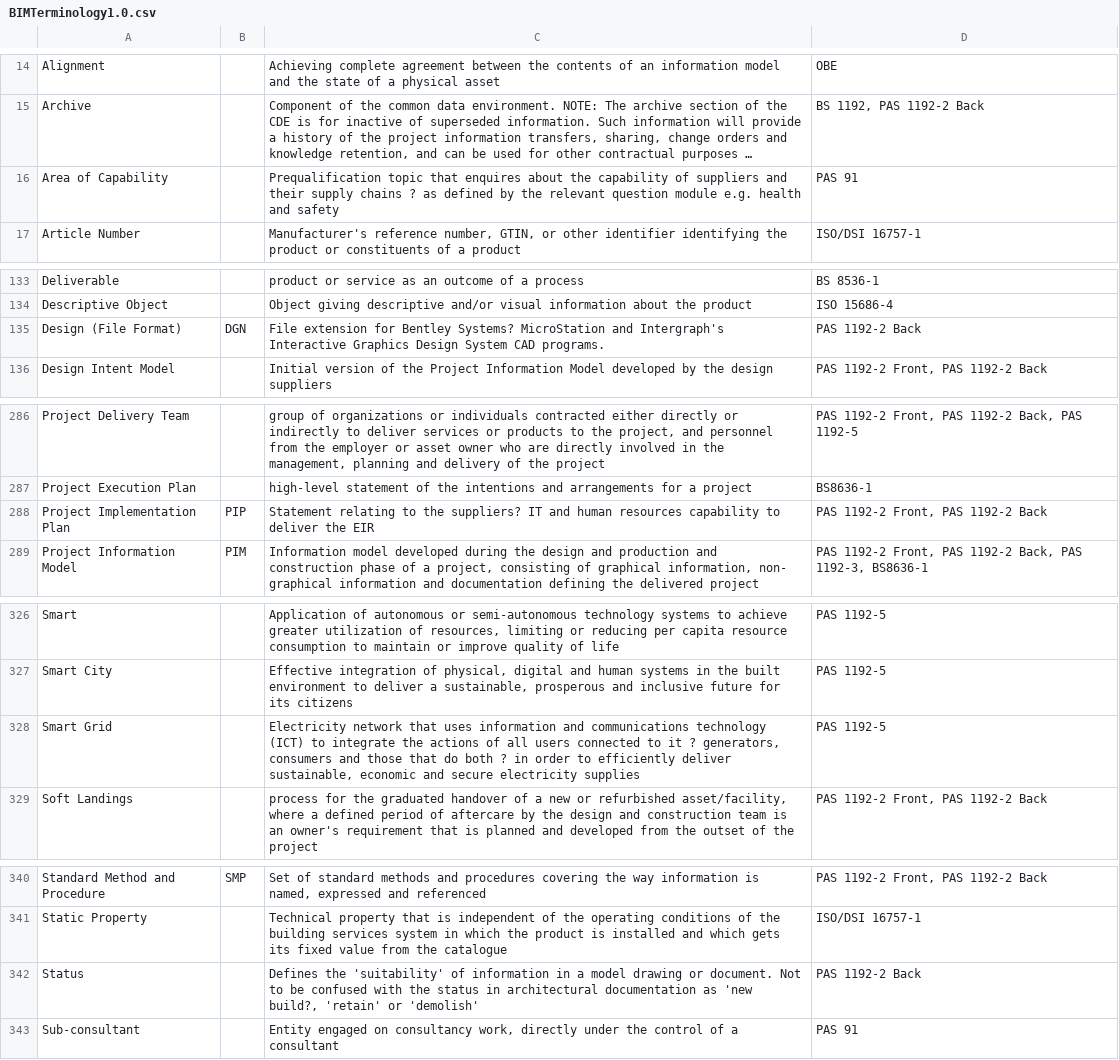
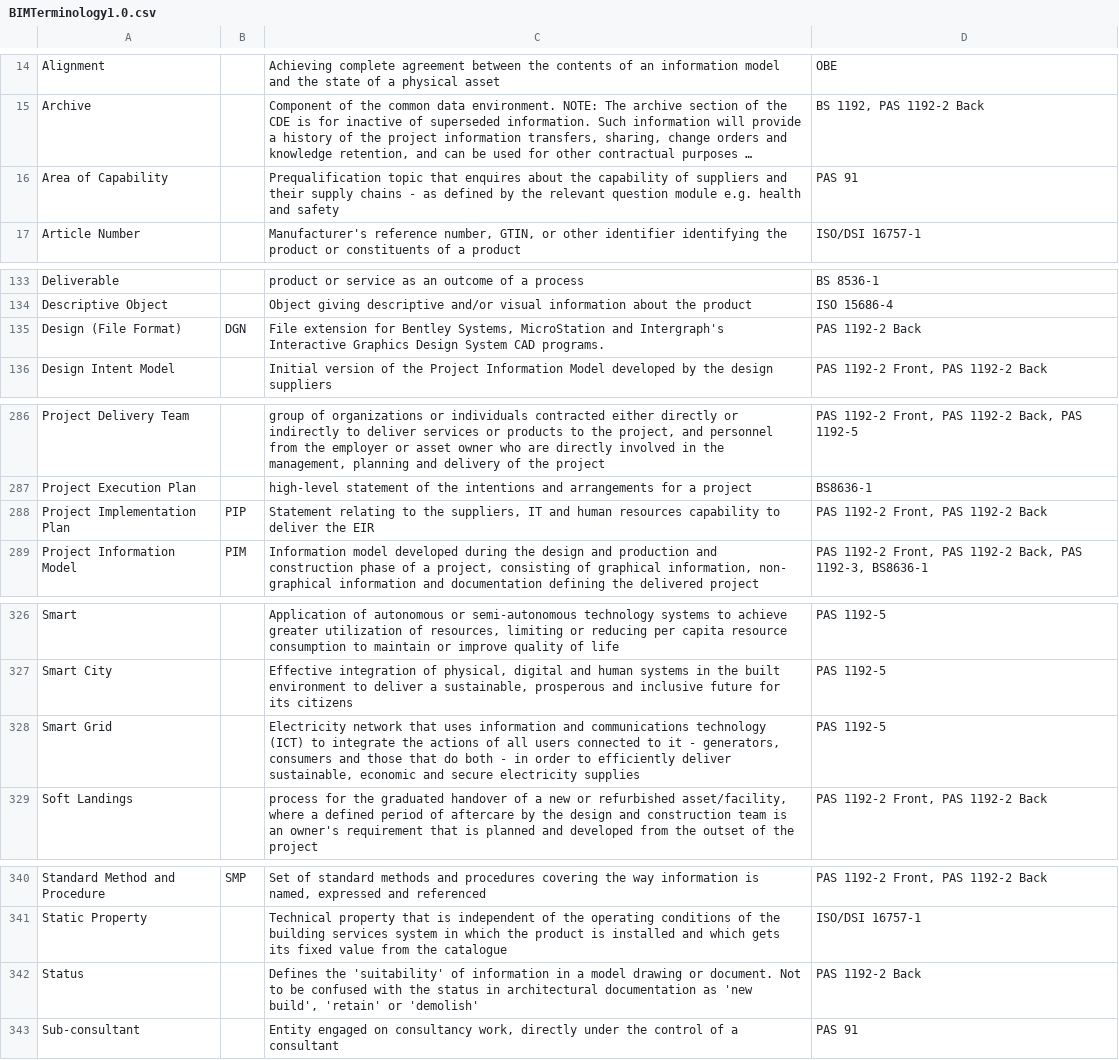
Before and after one commit to bredigital/BimTerminology, a CSV file: BIMTerminology1.0.csv, drawn as a sheet; only a part is shown, gaps mark what is left out; long unchanged cells end in …; the diff names each change by its address in the sheet, - before the commit and + after, or states it on an @@ line.

Commit message:
Removed floating question marks, upadated both online and app json files

```diff
--- a/BIMTerminology1.0.csv
+++ b/BIMTerminology1.0.csv
-C16: …supply chains ? as defined…
+C16: …supply chains - as defined…
-C135: …for Bentley Systems? MicroStation and…
+C135: …for Bentley Systems, MicroStation and…
-C288: …to the suppliers? IT and…
+C288: …to the suppliers, IT and…
-C328: …to it ? generators, consumers and those that do both ? in order…
+C328: …to it - generators, consumers and those that do both - in order…
-C342: …as 'new build?, 'retain' or…
+C342: …as 'new build', 'retain' or…
```
Also changed, not shown: 2 other files.
